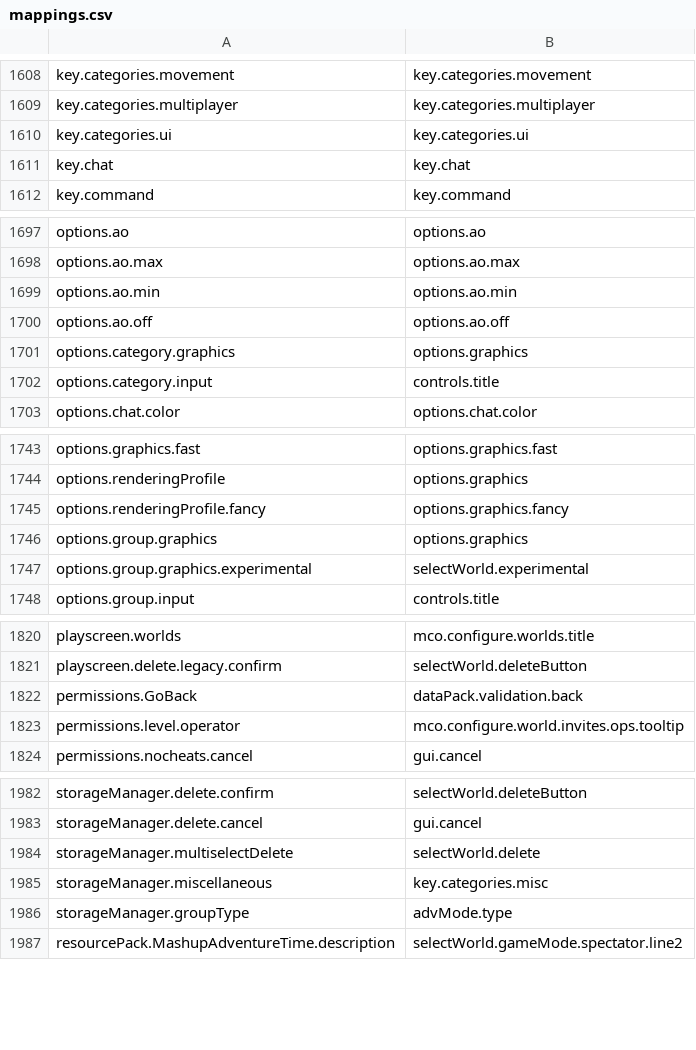
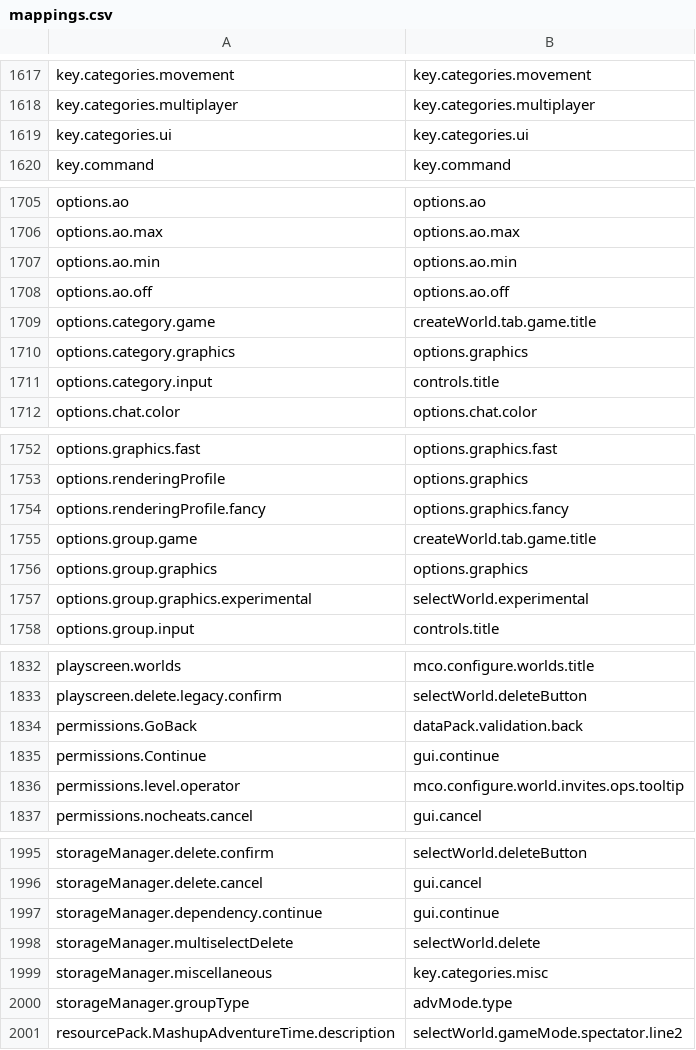
Before and after one commit to Madis0/mc-language-porter, a CSV file: mappings.csv, drawn as a sheet; only a part is shown, gaps mark what is left out; removed rows and columns are numbered as before the commit, all else as after; the diff covers the shown part only; the diff names each change by its address in the sheet, - before the commit and + after, or states it on an @@ line.

```diff
--- a/mappings.csv
+++ b/mappings.csv
-row 1611: key.chat | key.chat
+row 1709: options.category.game | createWorld.tab.game.title
+row 1755: options.group.game | createWorld.tab.game.title
+row 1835: permissions.Continue | gui.continue
+row 1997: storageManager.dependency.continue | gui.continue
```
Also changed, not shown: 15 added rows and 5 edited cells elsewhere in this file, extra-mappings.csv, 1 other file.
